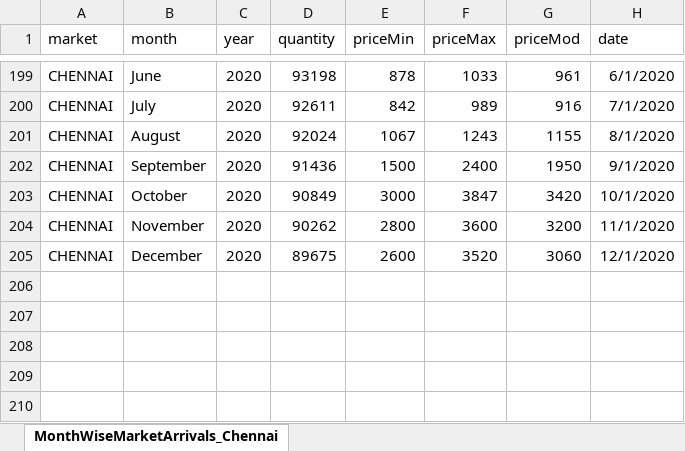
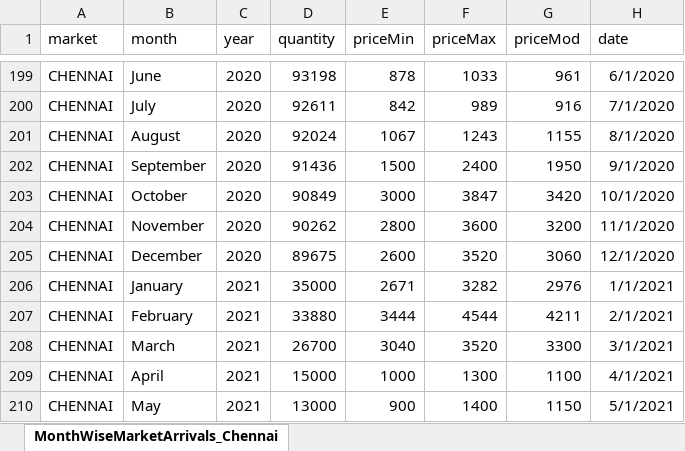
Before and after one commit to Kanish18/Onion-price-forecasting-and-supply-chain-analytics, an Excel workbook: Onion price forecasting/MonthWiseMarketArrivals_ChennaiClean.xlsx, sheet MonthWiseMarketArrivals_Chennai, drawn as a sheet; only a part is shown, gaps mark what is left out; values as stored, in another font and other column widths than the file's, no borders; the diff names each change by its address in the sheet, - before the commit and + after, or states it on an @@ line.

Commit message:
Updated the dataset

```diff
--- a/Onion price forecasting/MonthWiseMarketArrivals_ChennaiClean.xlsx (sheet MonthWiseMarketArrivals_Chennai)
+++ b/Onion price forecasting/MonthWiseMarketArrivals_ChennaiClean.xlsx (sheet MonthWiseMarketArrivals_Chennai)
+row 206: CHENNAI | January | 2021 | 35000 | 2671 | 3282 | 2976 | 1/1/2021
+row 207: CHENNAI | February | 2021 | 33880 | 3444 | 4544 | 4211 | 2/1/2021
+row 208: CHENNAI | March | 2021 | 26700 | 3040 | 3520 | 3300 | 3/1/2021
+row 209: CHENNAI | April | 2021 | 15000 | 1000 | 1300 | 1100 | 4/1/2021
+row 210: CHENNAI | May | 2021 | 13000 | 900 | 1400 | 1150 | 5/1/2021
```
Also changed, not shown: 7 other files.
